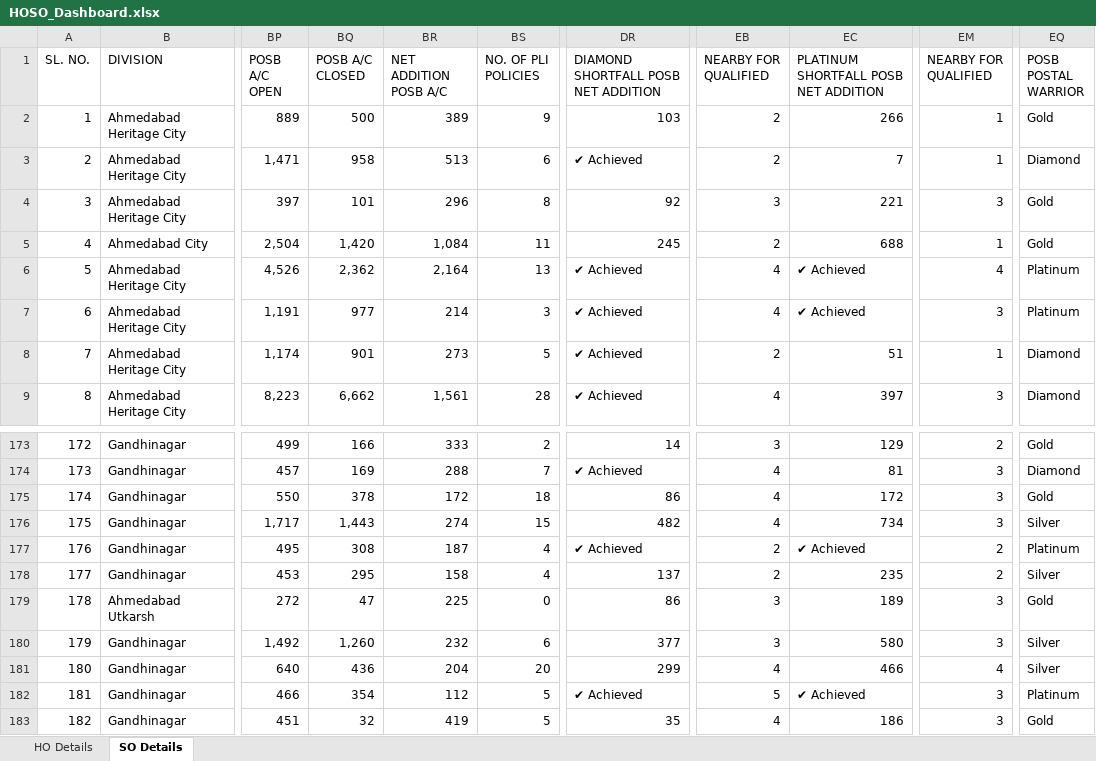
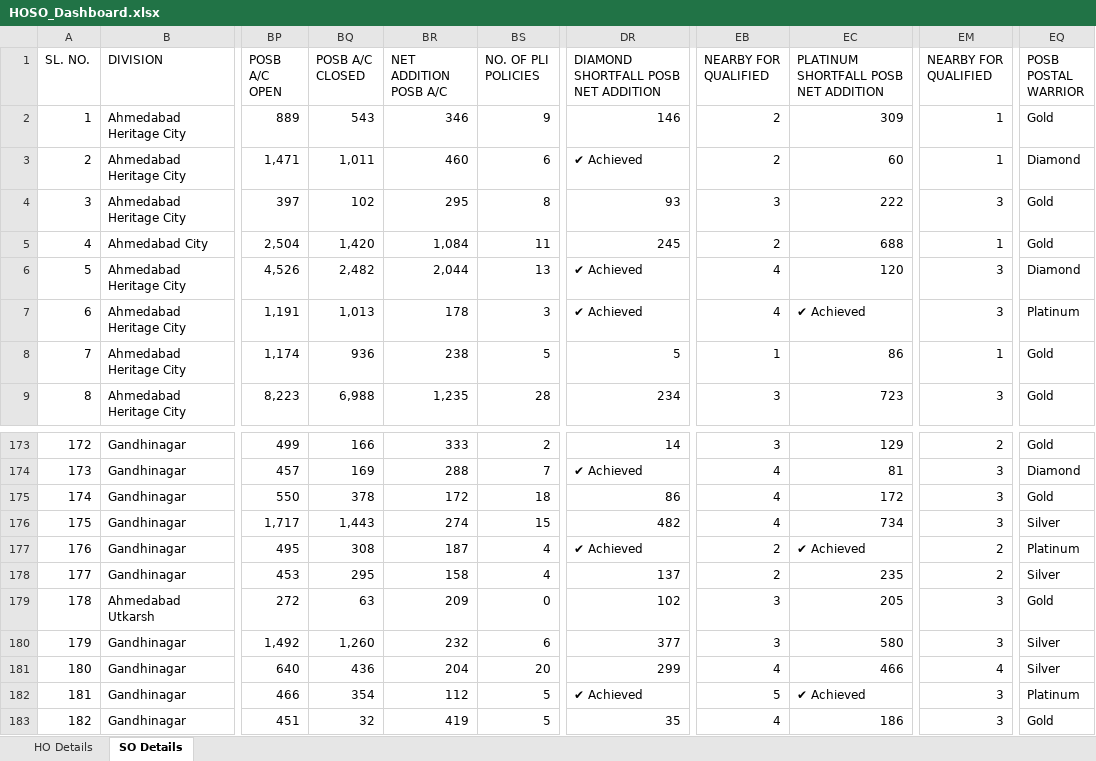
Before and after one commit to tejasparmar7855-hash/HOSOPostalWarrior2026-27, an Excel workbook: HOSO_Dashboard.xlsx, sheet SO Details, drawn as a sheet; only a part is shown, gaps mark what is left out; values as stored, in another font and other column widths than the file's, no cell formats; conditional formats not drawn; the diff covers the shown part only; the diff names each change by its address in the sheet, - before the commit and + after, or states it on an @@ line.

Commit message:
Update dashboard data (HOSO_Dashboard.xlsx)

```diff
--- a/HOSO_Dashboard.xlsx (sheet SO Details)
+++ b/HOSO_Dashboard.xlsx (sheet SO Details)
-BQ2 (POSB A/C CLOSED): 500
+BQ2 (POSB A/C CLOSED): 543
-BR2 (NET ADDITION POSB A/C): 389
+BR2 (NET ADDITION POSB A/C): 346
-DR2: 103
+DR2: 146
-EC2: 266
+EC2: 309
-BQ3 (POSB A/C CLOSED): 958
+BQ3 (POSB A/C CLOSED): 1,011
-BR3 (NET ADDITION POSB A/C): 513
+BR3 (NET ADDITION POSB A/C): 460
-EC3: 7
+EC3: 60
-BQ4 (POSB A/C CLOSED): 101
+BQ4 (POSB A/C CLOSED): 102
-BR4 (NET ADDITION POSB A/C): 296
+BR4 (NET ADDITION POSB A/C): 295
-DR4: 92
+DR4: 93
-EC4: 221
+EC4: 222
-BQ6 (POSB A/C CLOSED): 2,362
+BQ6 (POSB A/C CLOSED): 2,482
-BR6 (NET ADDITION POSB A/C): 2,164
+BR6 (NET ADDITION POSB A/C): 2,044
-EC6: ✔ Achieved
+EC6: 120
-EM6 (NEARBY FOR QUALIFIED): 4
+EM6 (NEARBY FOR QUALIFIED): 3
-EQ6 (POSB POSTAL WARRIOR): Platinum
+EQ6 (POSB POSTAL WARRIOR): Diamond
-BQ7 (POSB A/C CLOSED): 977
+BQ7 (POSB A/C CLOSED): 1,013
-BR7 (NET ADDITION POSB A/C): 214
+BR7 (NET ADDITION POSB A/C): 178
-BQ8 (POSB A/C CLOSED): 901
+BQ8 (POSB A/C CLOSED): 936
-BR8 (NET ADDITION POSB A/C): 273
+BR8 (NET ADDITION POSB A/C): 238
-DR8: ✔ Achieved
+DR8: 5
-EB8 (NEARBY FOR QUALIFIED): 2
+EB8 (NEARBY FOR QUALIFIED): 1
-EC8: 51
+EC8: 86
-EQ8:EQ9 (POSB POSTAL WARRIOR): Diamond
+EQ8:EQ9 (POSB POSTAL WARRIOR): Gold
-BQ9 (POSB A/C CLOSED): 6,662
+BQ9 (POSB A/C CLOSED): 6,988
-BR9 (NET ADDITION POSB A/C): 1,561
+BR9 (NET ADDITION POSB A/C): 1,235
-DR9: ✔ Achieved
+DR9: 234
-EB9 (NEARBY FOR QUALIFIED): 4
+EB9 (NEARBY FOR QUALIFIED): 3
-EC9: 397
+EC9: 723
-BQ179 (POSB A/C CLOSED): 47
+BQ179 (POSB A/C CLOSED): 63
-BR179 (NET ADDITION POSB A/C): 225
+BR179 (NET ADDITION POSB A/C): 209
-DR179: 86
+DR179: 102
-EC179: 189
+EC179: 205
```
Also changed, not shown: 384 edited cells elsewhere in this sheet, sheet HO Details, cell formats.
